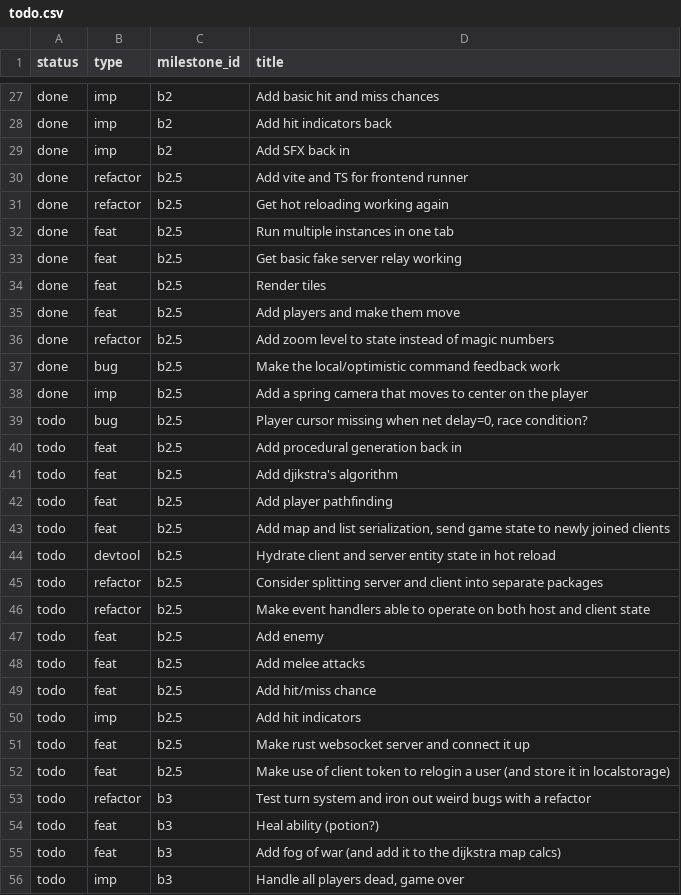
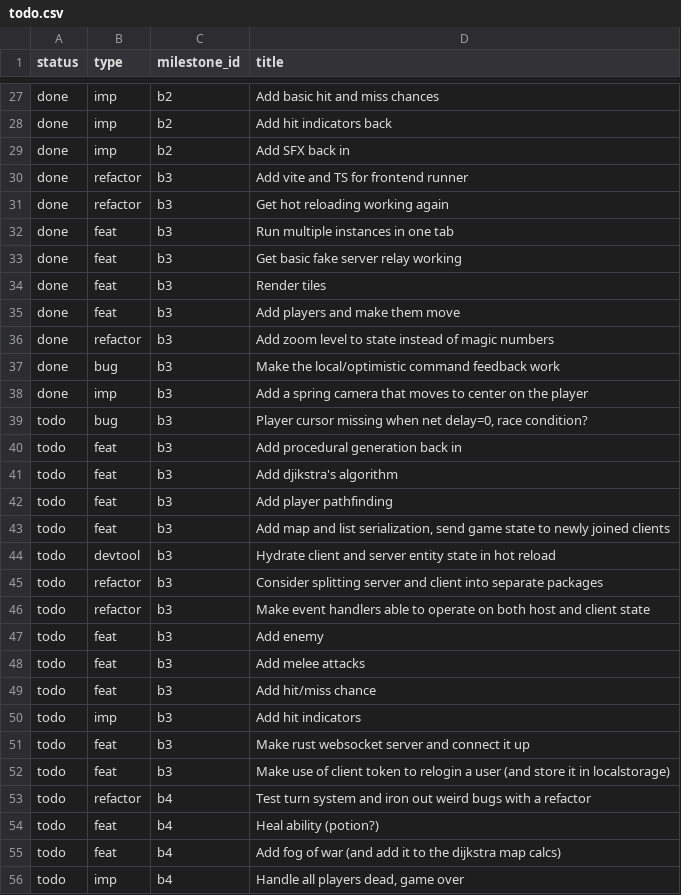
Before and after one commit to jordwest/prism, a CSV file: docs/todo.csv, drawn as a sheet; only a part is shown, gaps mark what is left out; the diff covers the shown part only.

```diff
--- a/docs/todo.csv
+++ b/docs/todo.csv
@@ -29,28 +29,28 @@ done,imp,b2,Add hit indicators back
 done,imp,b2,Add SFX back in
-done,refactor,b2.5,Add vite and TS for frontend runner
-done,refactor,b2.5,Get hot reloading working again
-done,feat,b2.5,Run multiple instances in one tab
-done,feat,b2.5,Get basic fake server relay working
-done,feat,b2.5,Render tiles
-done,feat,b2.5,Add players and make them move
-done,refactor,b2.5,Add zoom level to state instead of magic numbers
-done,bug,b2.5,Make the local/optimistic command feedback work
-done,imp,b2.5,Add a spring camera that moves to center on the player
-todo,bug,b2.5,"Player cursor missing when net delay=0, race condition?"
-todo,feat,b2.5,Add procedural generation back in
-todo,feat,b2.5,Add djikstra's algorithm
-todo,feat,b2.5,Add player pathfinding
-todo,feat,b2.5,"Add map and list serialization, send game state to newly joined clients"
-todo,devtool,b2.5,Hydrate client and server entity state in hot reload
-todo,refactor,b2.5,Consider splitting server and client into separate packages
-todo,refactor,b2.5,Make event handlers able to operate on both host and client state
-todo,feat,b2.5,Add enemy
-todo,feat,b2.5,Add melee attacks
-todo,feat,b2.5,Add hit/miss chance
-todo,imp,b2.5,Add hit indicators
-todo,feat,b2.5,Make rust websocket server and connect it up
-todo,feat,b2.5,Make use of client token to relogin a user (and store it in localstorage)
-todo,refactor,b3,Test turn system and iron out weird bugs with a refactor
-todo,feat,b3,Heal ability (potion?)
-todo,feat,b3,Add fog of war (and add it to the dijkstra map calcs)
-todo,imp,b3,"Handle all players dead, game over"
+done,refactor,b3,Add vite and TS for frontend runner
+done,refactor,b3,Get hot reloading working again
+done,feat,b3,Run multiple instances in one tab
+done,feat,b3,Get basic fake server relay working
+done,feat,b3,Render tiles
+done,feat,b3,Add players and make them move
+done,refactor,b3,Add zoom level to state instead of magic numbers
+done,bug,b3,Make the local/optimistic command feedback work
+done,imp,b3,Add a spring camera that moves to center on the player
+todo,bug,b3,"Player cursor missing when net delay=0, race condition?"
+todo,feat,b3,Add procedural generation back in
+todo,feat,b3,Add djikstra's algorithm
+todo,feat,b3,Add player pathfinding
+todo,feat,b3,"Add map and list serialization, send game state to newly joined clients"
+todo,devtool,b3,Hydrate client and server entity state in hot reload
+todo,refactor,b3,Consider splitting server and client into separate packages
+todo,refactor,b3,Make event handlers able to operate on both host and client state
+todo,feat,b3,Add enemy
+todo,feat,b3,Add melee attacks
+todo,feat,b3,Add hit/miss chance
+todo,imp,b3,Add hit indicators
+todo,feat,b3,Make rust websocket server and connect it up
+todo,feat,b3,Make use of client token to relogin a user (and store it in localstorage)
+todo,refactor,b4,Test turn system and iron out weird bugs with a refactor
+todo,feat,b4,Heal ability (potion?)
+todo,feat,b4,Add fog of war (and add it to the dijkstra map calcs)
+todo,imp,b4,"Handle all players dead, game over"
```
Also changed, not shown: 13 edited cells elsewhere in this file, 1 other file.
